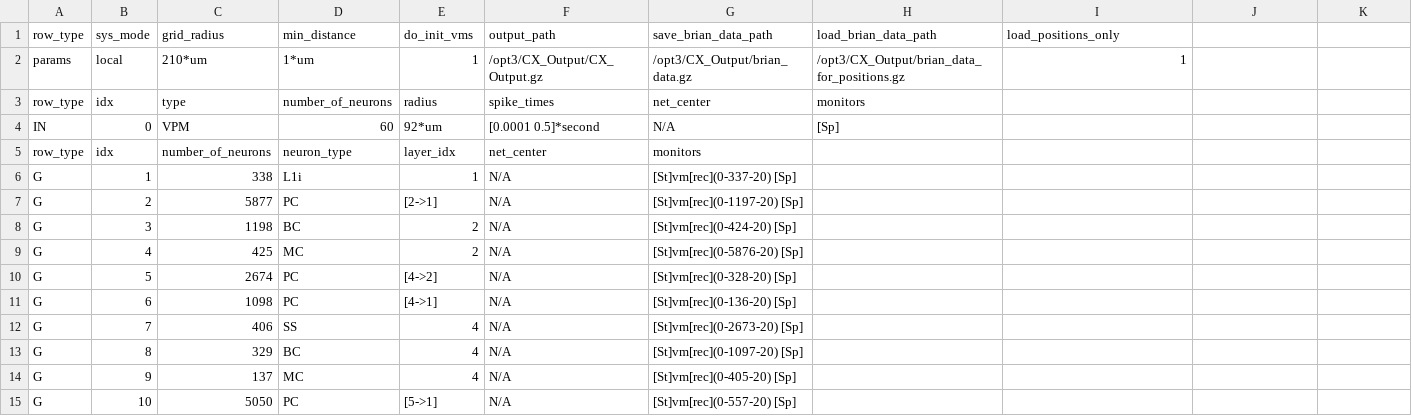
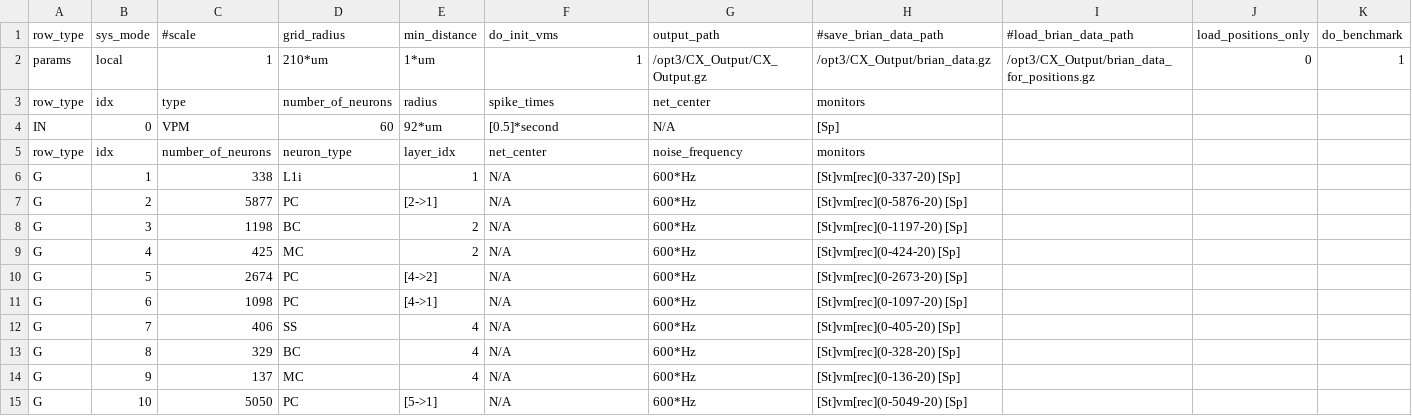
Before and after one commit to VisualNeuroscience-UH/CxSystem, a CSV file: Markram_config_file.csv, drawn as a sheet; only a part is shown; the diff covers the shown part only.

Commit message:
Benchmarking, Noise and randomized delay and weights added. UMi removed.

```diff
--- a/Markram_config_file.csv
+++ b/Markram_config_file.csv
@@ -1,15 +1,15 @@
-row_type,sys_mode,grid_radius, min_distance, do_init_vms,output_path, save_brian_data_path , load_brian_data_path, load_positions_only
-params,local,210*um, 1*um,1,/opt3/CX_Output/CX_Output.gz,/opt3/CX_Output/brian_data.gz, /opt3/CX_Output/brian_data_for_positions.gz, 1
+row_type,sys_mode,#scale,grid_radius, min_distance, do_init_vms,output_path, #save_brian_data_path , #load_brian_data_path, load_positions_only, do_benchmark
+params,local,1,210*um, 1*um,1,/opt3/CX_Output/CX_Output.gz,/opt3/CX_Output/brian_data.gz, /opt3/CX_Output/brian_data_for_positions.gz, 0, 1
 row_type,idx,type,number_of_neurons,radius,spike_times,net_center,monitors
-IN,0, VPM,60,92*um,[0.0001 0.5]*second, N/A ,[Sp]
-row_type,idx,number_of_neurons,neuron_type,layer_idx,net_center,monitors
-G,1,338,L1i,1,N/A,[St]vm[rec](0-337-20) [Sp]
-G,2,5877,PC,[2->1],N/A,[St]vm[rec](0-1197-20) [Sp]
-G,3,1198,BC,2,N/A,[St]vm[rec](0-424-20) [Sp]
-G,4,425,MC,2,N/A,[St]vm[rec](0-5876-20) [Sp]
-G,5,2674,PC,[4->2],N/A,[St]vm[rec](0-328-20) [Sp]
-G,6,1098,PC,[4->1],N/A,[St]vm[rec](0-136-20) [Sp]
-G,7,406,SS,4,N/A,[St]vm[rec](0-2673-20) [Sp]
-G,8,329,BC,4,N/A,[St]vm[rec](0-1097-20) [Sp]
-G,9,137,MC,4,N/A,[St]vm[rec](0-405-20) [Sp]
-G,10,5050,PC,[5->1],N/A,[St]vm[rec](0-557-20) [Sp]
+IN,0, VPM,60,92*um,[0.5]*second, N/A ,[Sp]
+row_type,idx,number_of_neurons,neuron_type,layer_idx,net_center,noise_frequency,monitors
+G,1,338,L1i,1,N/A,600*Hz,[St]vm[rec](0-337-20) [Sp]
+G,2,5877,PC,[2->1],N/A,600*Hz,[St]vm[rec](0-5876-20) [Sp]
+G,3,1198,BC,2,N/A,600*Hz,[St]vm[rec](0-1197-20) [Sp]
+G,4,425,MC,2,N/A,600*Hz,[St]vm[rec](0-424-20) [Sp]
+G,5,2674,PC,[4->2],N/A,600*Hz,[St]vm[rec](0-2673-20) [Sp]
+G,6,1098,PC,[4->1],N/A,600*Hz,[St]vm[rec](0-1097-20) [Sp]
+G,7,406,SS,4,N/A,600*Hz,[St]vm[rec](0-405-20) [Sp]
+G,8,329,BC,4,N/A,600*Hz,[St]vm[rec](0-328-20) [Sp]
+G,9,137,MC,4,N/A,600*Hz,[St]vm[rec](0-136-20) [Sp]
+G,10,5050,PC,[5->1],N/A,600*Hz,[St]vm[rec](0-5049-20) [Sp]
```
Also changed, not shown: 16 edited cells elsewhere in this file, LightConfigForTesting.csv, 5 other files.
